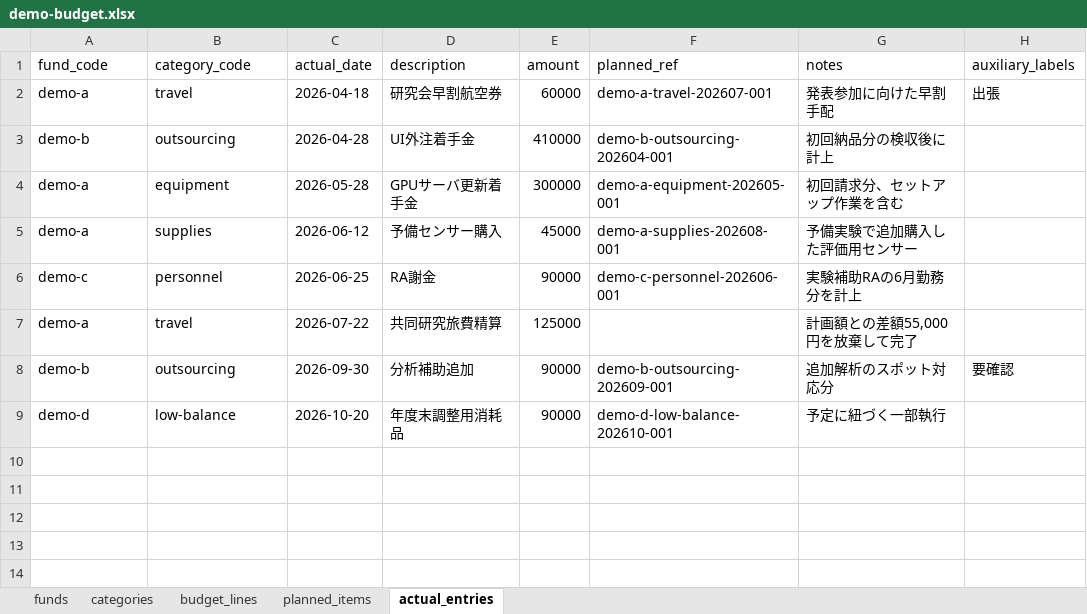
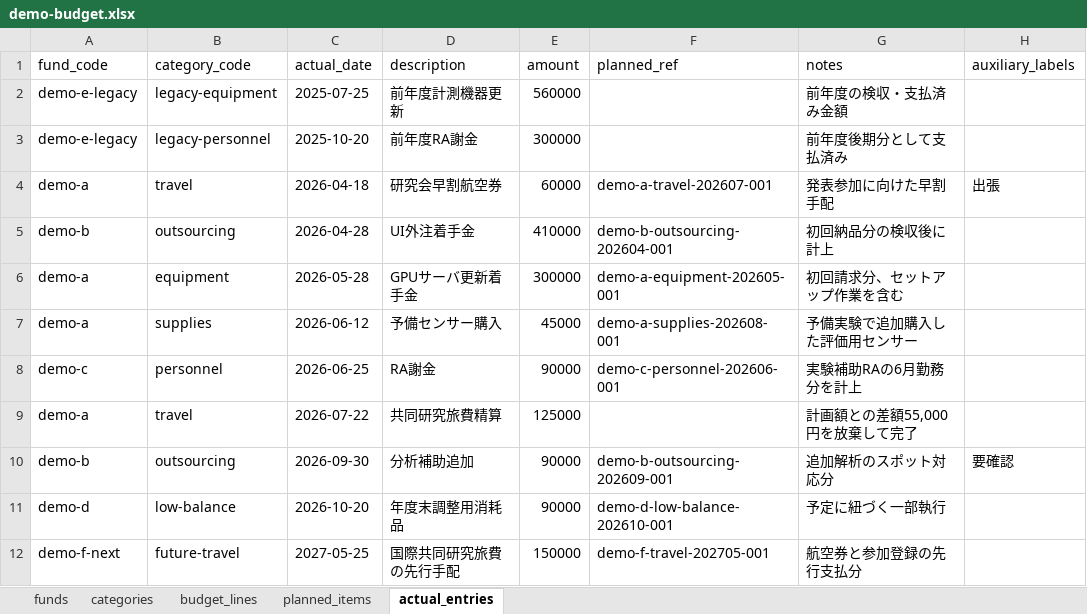
Before and after one commit to t2lab-it/grant-dashboard, an Excel workbook: seeds/demo/demo-budget.xlsx, sheet actual_entries, drawn as a sheet; values as stored, in another font and other column widths than the file's, no borders; the diff names each change by its address in the sheet, - before the commit and + after, or states it on an @@ line.

Commit message:
feat: extend demo seed across fiscal years

```diff
--- a/seeds/demo/demo-budget.xlsx (sheet actual_entries)
+++ b/seeds/demo/demo-budget.xlsx (sheet actual_entries)
+row 2: demo-e-legacy | legacy-equipment | 2025-07-25 | 前年度計測機器更新 | 560000 |  | 前年度の検収・支払済み金額
+row 3: demo-e-legacy | legacy-personnel | 2025-10-20 | 前年度RA謝金 | 300000 |  | 前年度後期分として支払済み
+row 12: demo-f-next | future-travel | 2027-05-25 | 国際共同研究旅費の先行手配 | 150000 | demo-f-travel-202705-001 | 航空券と参加登録の先行支払分
```
Also changed, not shown: sheet categories, sheet budget_lines, sheet planned_items, sheet funds, 10 other files.
